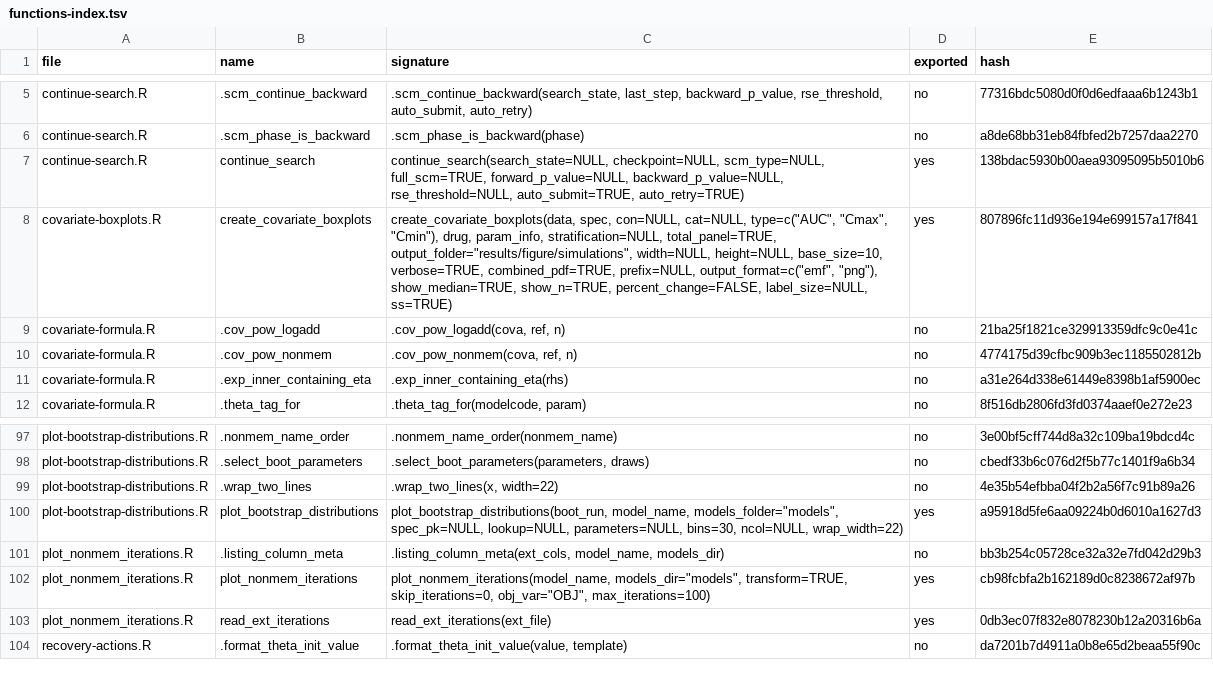
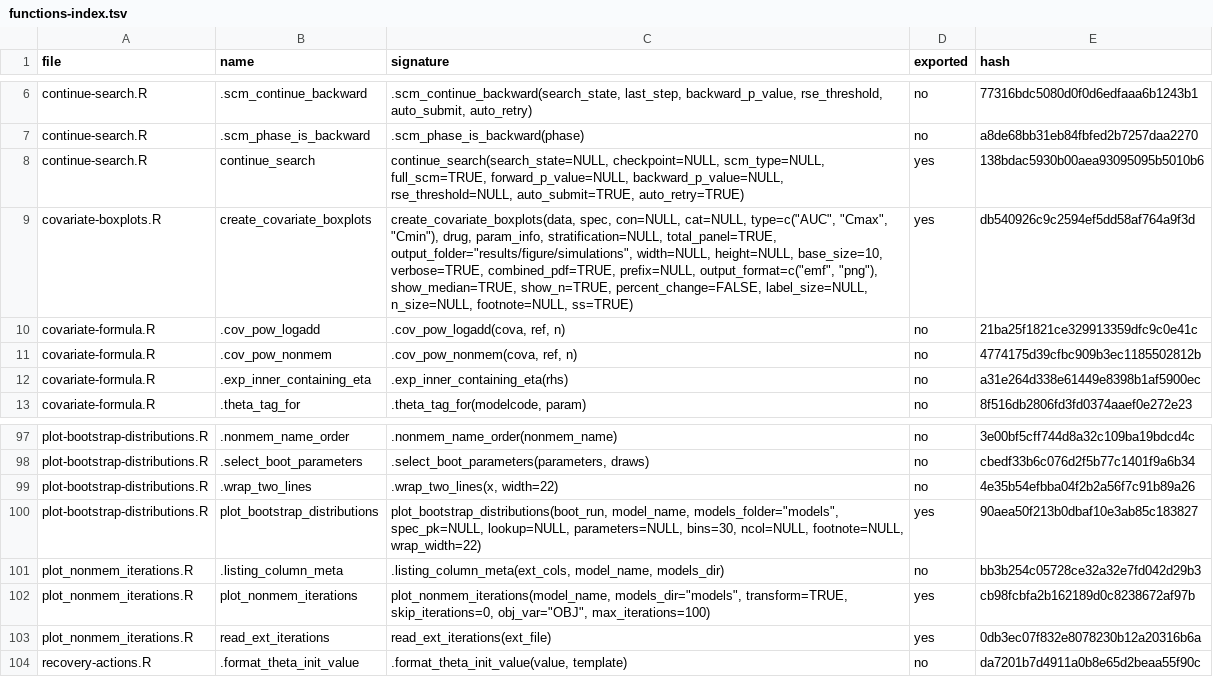
Before and after one commit to Ollegst/CovariateSearcher, a TSV file: .claude/functions-index.tsv, drawn as a sheet; only a part is shown, gaps mark what is left out; the diff covers the shown part only.

```diff
--- a/.claude/functions-index.tsv
+++ b/.claude/functions-index.tsv
@@ -7,3 +8,3 @@ continue-search.R	.scm_phase_is_backward	.scm_phase_is_backward(phase)	no	a8de68
 continue-search.R	continue_search	continue_search(search_state=NULL, checkpoint=NULL, scm_type=NULL, full_scm=TRUE, forward_p_value=NULL, backward_p_value=NULL, rse_threshold=NULL, auto_submit=TRUE, auto_retry=TRUE)	yes	138bdac5930b00aea93095095b5010b6
-covariate-boxplots.R	create_covariate_boxplots	create_covariate_boxplots(data, spec, con=NULL, cat=NULL, type=c("AUC", "Cmax", "Cmin"), drug, param_info, stratification=NULL, total_panel=TRUE, output_folder="results/figure/simulations", width=NULL, height=NULL, base_size=10, verbose=TRUE, combined_pdf=TRUE, prefix=NULL, output_format=c("emf", "png"), show_median=TRUE, show_n=TRUE, percent_change=FALSE, label_size=NULL, ss=TRUE)	yes	807896fc11d936e194e699157a17f841
+covariate-boxplots.R	create_covariate_boxplots	create_covariate_boxplots(data, spec, con=NULL, cat=NULL, type=c("AUC", "Cmax", "Cmin"), drug, param_info, stratification=NULL, total_panel=TRUE, output_folder="results/figure/simulations", width=NULL, height=NULL, base_size=10, verbose=TRUE, combined_pdf=TRUE, prefix=NULL, output_format=c("emf", "png"), show_median=TRUE, show_n=TRUE, percent_change=FALSE, label_size=NULL, n_size=NULL, footnote=NULL, ss=TRUE)	yes	db540926c9c2594ef5dd58af764a9f3d
 covariate-formula.R	.cov_pow_logadd	.cov_pow_logadd(cova, ref, n)	no	21ba25f1821ce329913359dfc9c0e41c
@@ -99,3 +99,3 @@ plot-bootstrap-distributions.R	.select_boot_parameters	.select_boot_parameters(p
 plot-bootstrap-distributions.R	.wrap_two_lines	.wrap_two_lines(x, width=22)	no	4e35b54efbba04f2b2a56f7c91b89a26
-plot-bootstrap-distributions.R	plot_bootstrap_distributions	plot_bootstrap_distributions(boot_run, model_name, models_folder="models", spec_pk=NULL, lookup=NULL, parameters=NULL, bins=30, ncol=NULL, wrap_width=22)	yes	a95918d5fe6aa09224b0d6010a1627d3
+plot-bootstrap-distributions.R	plot_bootstrap_distributions	plot_bootstrap_distributions(boot_run, model_name, models_folder="models", spec_pk=NULL, lookup=NULL, parameters=NULL, bins=30, ncol=NULL, footnote=NULL, wrap_width=22)	yes	90aea50f213b0dbaf10e3ab85c183827
 plot_nonmem_iterations.R	.listing_column_meta	.listing_column_meta(ext_cols, model_name, models_dir)	no	bb3b254c05728ce32a32e7fd042d29b3
```
Also changed, not shown: 3 added rows, 1 removed row and 6 edited cells elsewhere in this file, 9 other files.
